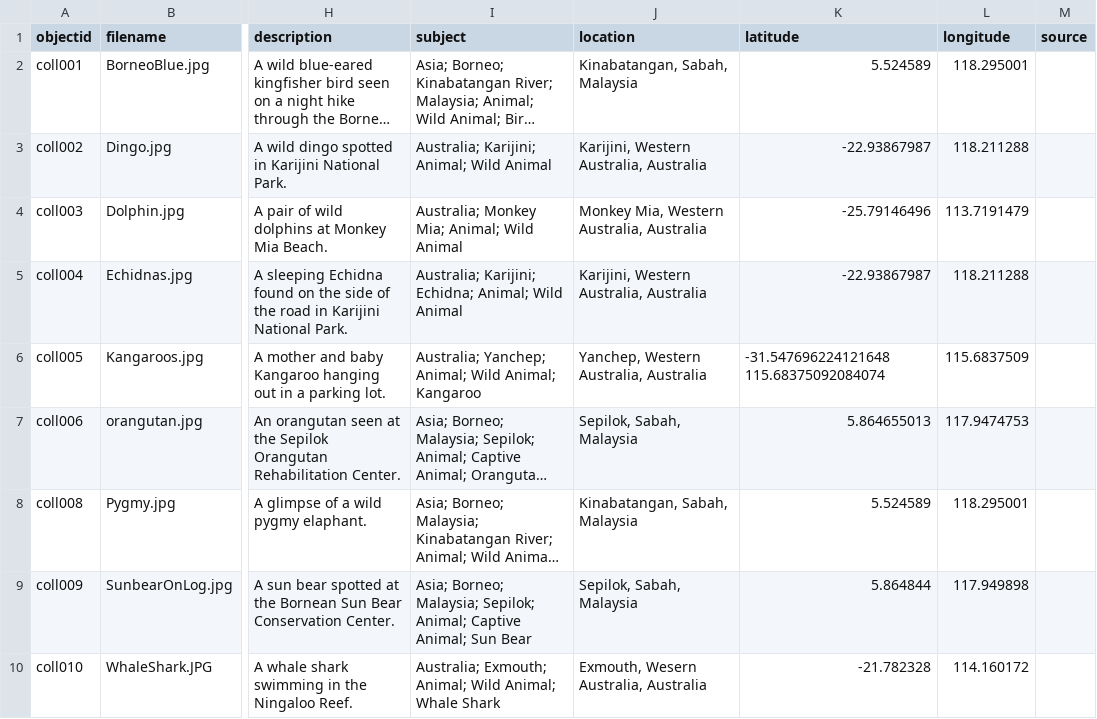
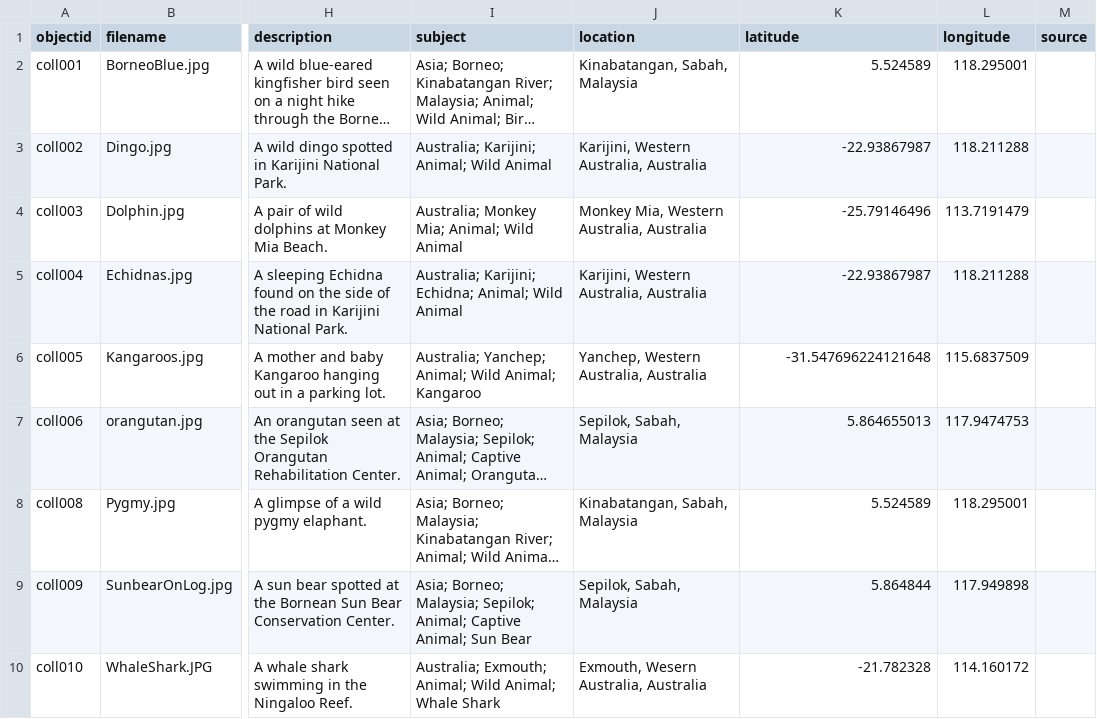
Before and after one commit to mikasmith97/final.github.io, a CSV file: _data/testfixedanimals.csv, drawn as a sheet; only a part is shown, gaps mark what is left out; long unchanged cells end in …; the diff names each change by its address in the sheet, - before the commit and + after, or states it on an @@ line.

Commit message:
Update testfixedanimals.csv

```diff
--- a/_data/testfixedanimals.csv
+++ b/_data/testfixedanimals.csv
-K6 (latitude): -31.547696224121648 115.68375092084074
+K6 (latitude): -31.547696224121648
```
